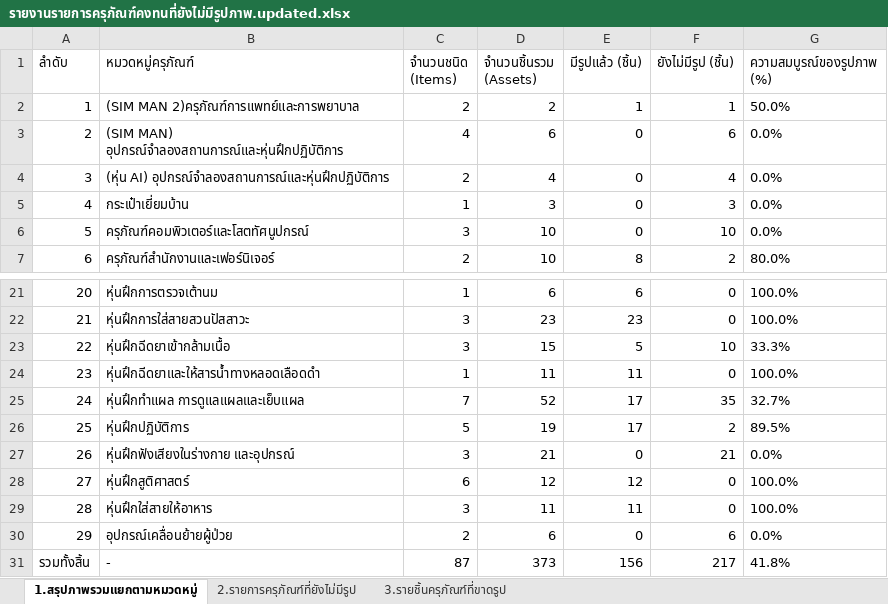
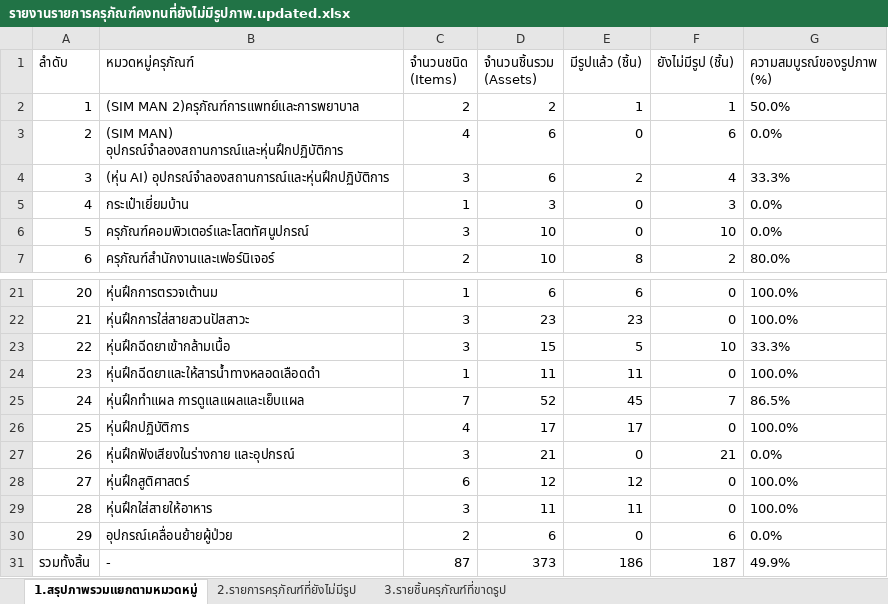
Before and after one commit to natthakul-kk/nursing-lab-system, an Excel workbook: ข้อมูลครุภัณฑ์/รายงานรายการครุภัณฑ์คงทนที่ยังไม่มีรูปภาพ.updated.xlsx, sheet 1.สรุปภาพรวมแยกตามหมวดหมู่, drawn as a sheet; only a part is shown, gaps mark what is left out; values as stored, in another font and other column widths than the file's, no borders; the diff names each change by its address in the sheet, - before the commit and + after, or states it on an @@ line.

```diff
--- a/ข้อมูลครุภัณฑ์/รายงานรายการครุภัณฑ์คงทนที่ยังไม่มีรูปภาพ.updated.xlsx (sheet 1.สรุปภาพรวมแยกตามหมวดหมู่)
+++ b/ข้อมูลครุภัณฑ์/รายงานรายการครุภัณฑ์คงทนที่ยังไม่มีรูปภาพ.updated.xlsx (sheet 1.สรุปภาพรวมแยกตามหมวดหมู่)
-C4 (จำนวนชนิด (Items)): 2
+C4 (จำนวนชนิด (Items)): 3
-D4 (จำนวนชิ้นรวม (Assets)): 4
+D4 (จำนวนชิ้นรวม (Assets)): 6
-E4 (มีรูปแล้ว (ชิ้น)): 0
+E4 (มีรูปแล้ว (ชิ้น)): 2
-G4 (ความสมบูรณ์ของรูปภาพ (%)): 0.0%
+G4 (ความสมบูรณ์ของรูปภาพ (%)): 33.3%
-E25 (มีรูปแล้ว (ชิ้น)): 17
+E25 (มีรูปแล้ว (ชิ้น)): 45
-F25 (ยังไม่มีรูป (ชิ้น)): 35
+F25 (ยังไม่มีรูป (ชิ้น)): 7
-G25 (ความสมบูรณ์ของรูปภาพ (%)): 32.7%
+G25 (ความสมบูรณ์ของรูปภาพ (%)): 86.5%
-C26 (จำนวนชนิด (Items)): 5
+C26 (จำนวนชนิด (Items)): 4
-D26 (จำนวนชิ้นรวม (Assets)): 19
+D26 (จำนวนชิ้นรวม (Assets)): 17
-F26 (ยังไม่มีรูป (ชิ้น)): 2
+F26 (ยังไม่มีรูป (ชิ้น)): 0
-G26 (ความสมบูรณ์ของรูปภาพ (%)): 89.5%
+G26 (ความสมบูรณ์ของรูปภาพ (%)): 100.0%
-E31 (มีรูปแล้ว (ชิ้น)): 156
+E31 (มีรูปแล้ว (ชิ้น)): 186
-F31 (ยังไม่มีรูป (ชิ้น)): 217
+F31 (ยังไม่มีรูป (ชิ้น)): 187
-G31 (ความสมบูรณ์ของรูปภาพ (%)): 41.8%
+G31 (ความสมบูรณ์ของรูปภาพ (%)): 49.9%
```
Also changed, not shown: sheet 3.รายชิ้นครุภัณฑ์ที่ขาดรูป, sheet 2.รายการครุภัณฑ์ที่ยังไม่มีรูป, ข้อมูลครุภัณฑ์/Template_Items_and_Assets_v3.updated.xlsx, ข้อมูลครุภัณฑ์/Template_Items_and_Assets_v3.xlsx, 2 other files.
